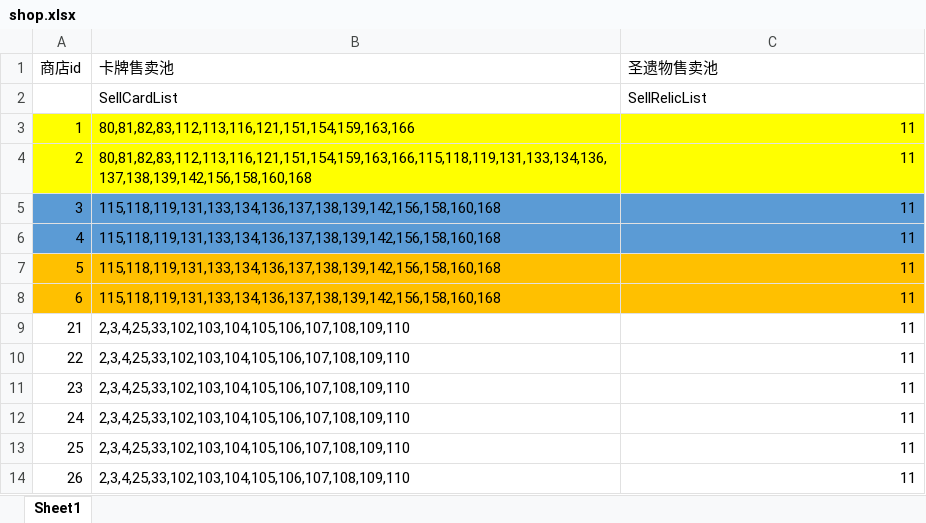
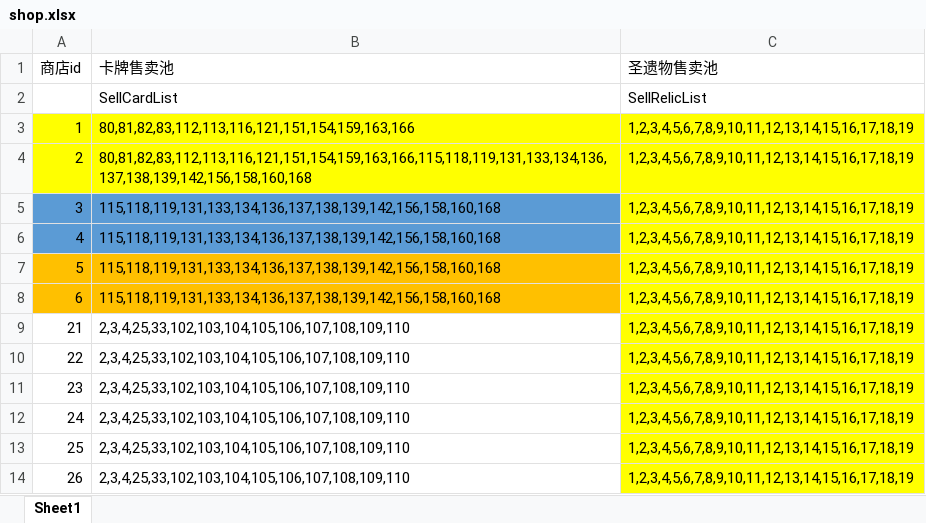
Before and after one commit to heizmoon/MagicPlay, an Excel workbook: Client/Assets/Data/shop.xlsx, sheet Sheet1, drawn as a sheet; values as stored, in another font and other column widths than the file's, no borders; the diff names each change by its address in the sheet, - before the commit and + after, or states it on an @@ line.

```diff
--- a/Client/Assets/Data/shop.xlsx (sheet Sheet1)
+++ b/Client/Assets/Data/shop.xlsx (sheet Sheet1)
-C3:C14 (圣遗物售卖池): 11
+C3:C14 (圣遗物售卖池): 1,2,3,4,5,6,7,8,9,10,11,12,13,14,15,16,17,18,19
-C5:C6 fill: #5B9BD5
+C5:C6 fill: #FFFF00
-C7:C8 fill: #FFC000
+C7:C8 fill: #FFFF00
-C9:C14 fill: none
+C9:C14 fill: #FFFF00
```
Also changed, not shown: Client/Assets/Data/Ability.xlsx, 25 other files.
